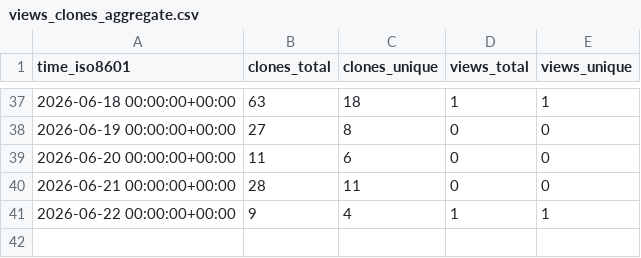
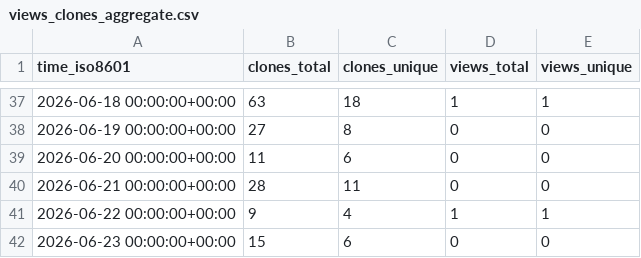
Before and after one commit to Hjaf/power-platform-skills, a CSV file: equinor/power-platform-skills/ghrs-data/views_clones_aggregate.csv, drawn as a sheet; only a part is shown, gaps mark what is left out; the diff names each change by its address in the sheet, - before the commit and + after, or states it on an @@ line.

```diff
--- a/equinor/power-platform-skills/ghrs-data/views_clones_aggregate.csv
+++ b/equinor/power-platform-skills/ghrs-data/views_clones_aggregate.csv
+row 42: 2026-06-23 00:00:00+00:00 | 15 | 6 | 0 | 0
```
Also changed, not shown: 1 other file.
